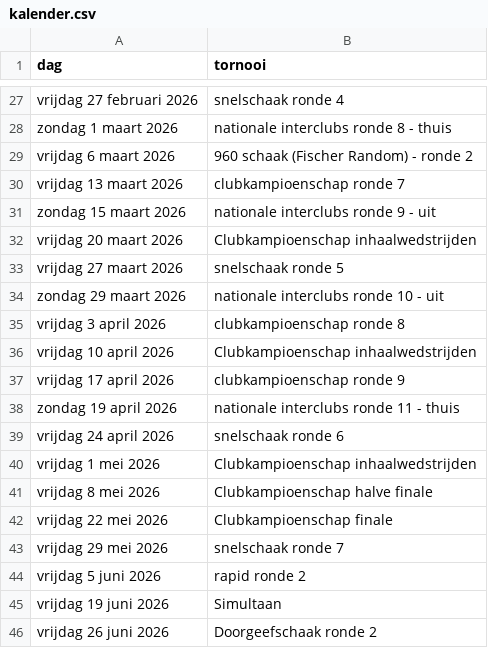
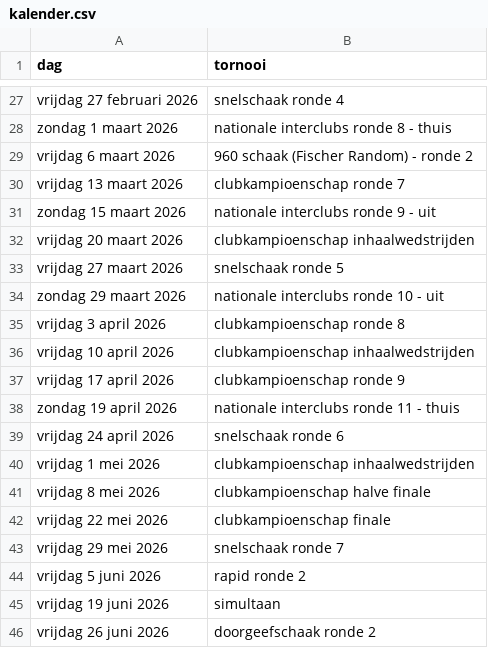
Before and after one commit to erpi/skdworp, a CSV file: _data/kalender.csv, drawn as a sheet; only a part is shown, gaps mark what is left out; the diff covers the shown part only.

```diff
--- a/_data/kalender.csv
+++ b/_data/kalender.csv
@@ -31,3 +31,3 @@ vrijdag 13 maart 2026,clubkampioenschap ronde 7
 zondag 15 maart 2026,nationale interclubs ronde 9 - uit
-vrijdag 20 maart 2026,Clubkampioenschap inhaalwedstrijden
+vrijdag 20 maart 2026,clubkampioenschap inhaalwedstrijden
 vrijdag 27 maart 2026,snelschaak ronde 5
@@ -35,3 +35,3 @@ zondag 29 maart 2026,nationale interclubs ronde 10 - uit
 vrijdag 3 april 2026,clubkampioenschap ronde 8
-vrijdag 10 april 2026,Clubkampioenschap inhaalwedstrijden
+vrijdag 10 april 2026,clubkampioenschap inhaalwedstrijden
 vrijdag 17 april 2026,clubkampioenschap ronde 9
@@ -39,8 +39,8 @@ zondag 19 april 2026,nationale interclubs ronde 11 - thuis
 vrijdag 24 april 2026,snelschaak ronde 6
-vrijdag 1 mei 2026,Clubkampioenschap inhaalwedstrijden
-vrijdag 8 mei 2026,Clubkampioenschap halve finale
-vrijdag 22 mei 2026,Clubkampioenschap finale
+vrijdag 1 mei 2026,clubkampioenschap inhaalwedstrijden
+vrijdag 8 mei 2026,clubkampioenschap halve finale
+vrijdag 22 mei 2026,clubkampioenschap finale
 vrijdag 29 mei 2026,snelschaak ronde 7
 vrijdag 5 juni 2026,rapid ronde 2
-vrijdag 19 juni 2026,Simultaan
-vrijdag 26 juni 2026,Doorgeefschaak ronde 2
+vrijdag 19 juni 2026,simultaan
+vrijdag 26 juni 2026,doorgeefschaak ronde 2
```
Also changed, not shown: 7 edited cells elsewhere in this file.
